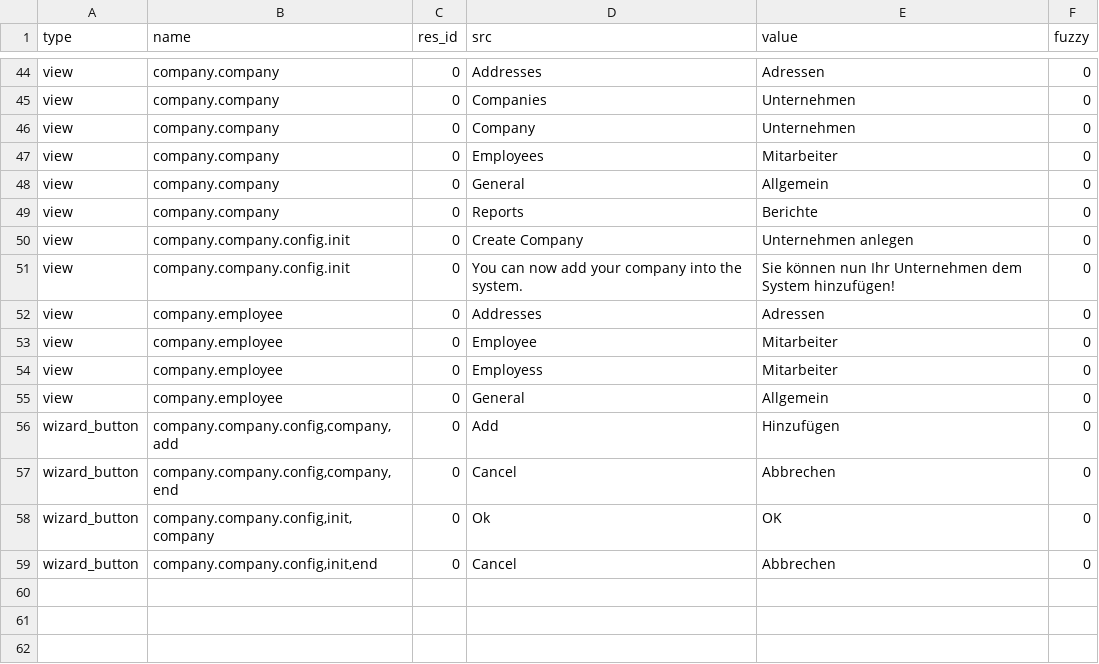
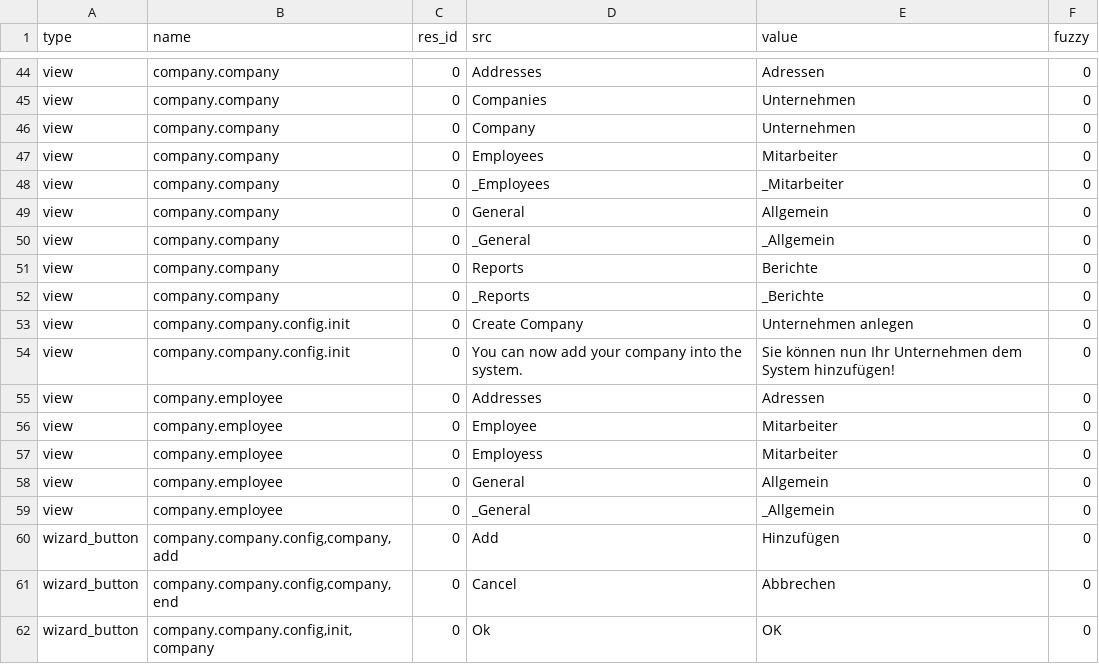
Before and after one commit to coopengo/company, a CSV file: de_DE.csv, drawn as a sheet; only a part is shown, gaps mark what is left out; the shorter side is filled out with more unchanged rows.

Commit message:
merge

```diff
--- a/de_DE.csv
+++ b/de_DE.csv
@@ -47,4 +47,7 @@ view,company.company,0,Company,Unternehmen,0
 view,company.company,0,Employees,Mitarbeiter,0
+view,company.company,0,_Employees,_Mitarbeiter,0
 view,company.company,0,General,Allgemein,0
+view,company.company,0,_General,_Allgemein,0
 view,company.company,0,Reports,Berichte,0
+view,company.company,0,_Reports,_Berichte,0
 view,company.company.config.init,0,Create Company,Unternehmen anlegen,0
@@ -55,2 +58,3 @@ view,company.employee,0,Employess,Mitarbeiter,0
 view,company.employee,0,General,Allgemein,0
+view,company.employee,0,_General,_Allgemein,0
 wizard_button,"company.company.config,company,add",0,Add,Hinzufügen,0
```
